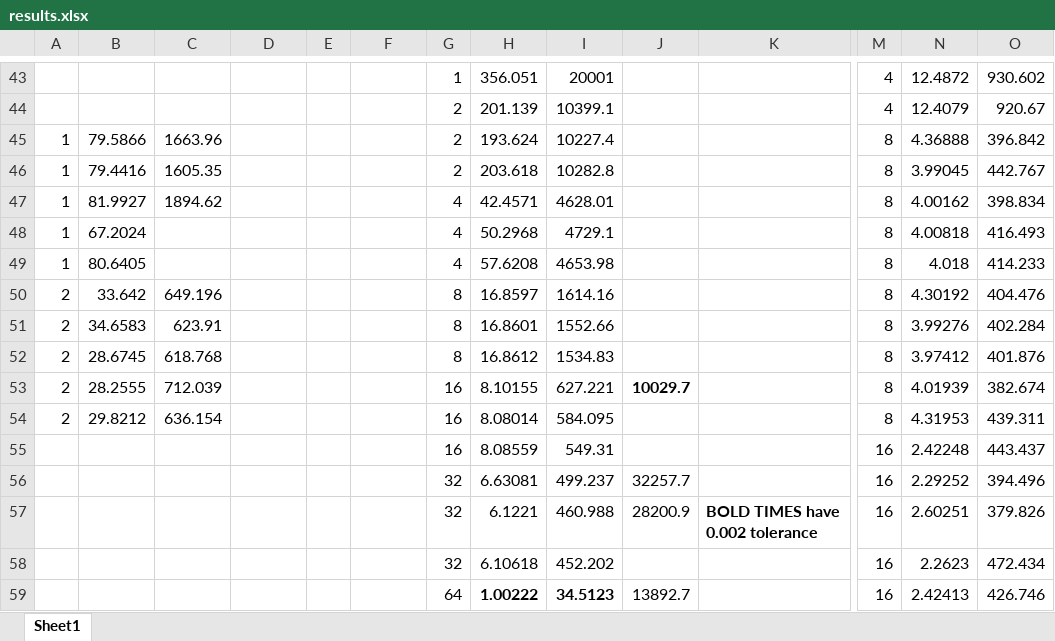
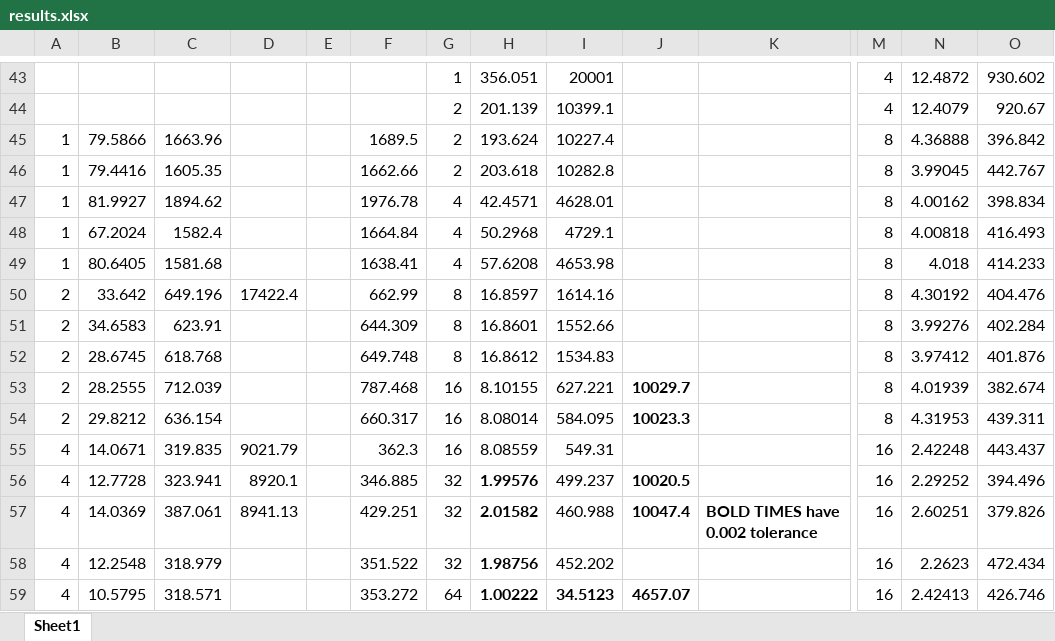
Before and after one commit to sjplimp/mapreduce, an Excel workbook: paper/results.xlsx, sheet Sheet1, drawn as a sheet; only a part is shown, gaps mark what is left out; values as stored, in another font and other column widths than the file's, no borders; removed rows and columns are numbered as before the commit, all else as after; rows hold the shown columns only; the diff covers the shown part only; the diff names each change by its address in the sheet, - before the commit and + after, or states it on an @@ line.

Commit message:
Minor changes to paper.  Some new results.
git-svn-id: svn+ssh://software-srn.sandia.gov/svn/mapreduce/trunk@608 3fc257bb-8550-0410-81b3-a5c103da83f7

```diff
--- a/paper/results.xlsx (sheet Sheet1)
+++ b/paper/results.xlsx (sheet Sheet1)
-F45: (empty)
+F45: 1689.5
-F46: (empty)
+F46: 1662.66
-F47: (empty)
+F47: 1976.78
-C48: (empty)
+C48: 1582.4
-F48: (empty)
+F48: 1664.84
-C49: (empty)
+C49: 1581.68
-F49: (empty)
+F49: 1638.41
-D50: (empty)
+D50: 17422.4
-F50: (empty)
+F50: 662.99
-F51: (empty)
+F51: 644.309
-F52: (empty)
+F52: 649.748
-F53: (empty)
+F53: 787.468
-F54: (empty)
+F54: 660.317
-J54: (empty)
+J54: 10023.3
-A55: (empty)
+A55: 4
-B55: (empty)
+B55: 14.0671
-C55: (empty)
+C55: 319.835
-D55: (empty)
+D55: 9021.79
-F55: (empty)
+F55: 362.3
-row 56:  |  |  |  |  |  | 32 | 6.63081 | 499.237 | 32257.7 |  | 16 | 2.29252 | 394.496
-row 57:  |  |  |  |  |  | 32 | 6.1221 | 460.988 | 28200.9 | BOLD TIMES have 0.002 tolerance | 16 | 2.60251 | 379.826
-row 58:  |  |  |  |  |  | 32 | 6.10618 | 452.202 |  |  | 16 | 2.2623 | 472.434
+row 56: 4 | 12.7728 | 323.941 | 8920.1 |  | 346.885 | 32 | 1.99576 | 499.237 | 10020.5 |  | 16 | 2.29252 | 394.496
+row 57: 4 | 14.0369 | 387.061 | 8941.13 |  | 429.251 | 32 | 2.01582 | 460.988 | 10047.4 | BOLD TIMES have 0.002 tolerance | 16 | 2.60251 | 379.826
+row 58: 4 | 12.2548 | 318.979 |  |  | 351.522 | 32 | 1.98756 | 452.202 |  |  | 16 | 2.2623 | 472.434
-A59: (empty)
+A59: 4
-B59: (empty)
+B59: 10.5795
-C59: (empty)
+C59: 318.571
-F59: (empty)
+F59: 353.272
-J59: 13892.7
+J59: 4657.07
-J59 bold: off
+J59 bold: on
```
Also changed, not shown: 15 added rows, 15 removed rows, 62 edited cells and cell formats elsewhere in this sheet, 2 other files.
